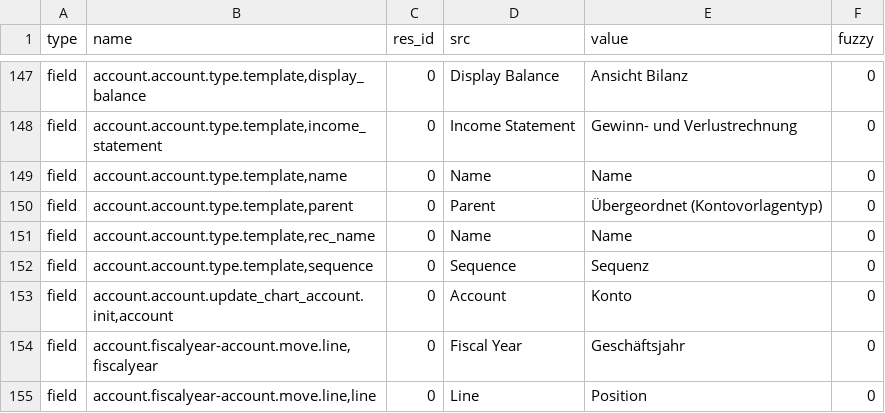
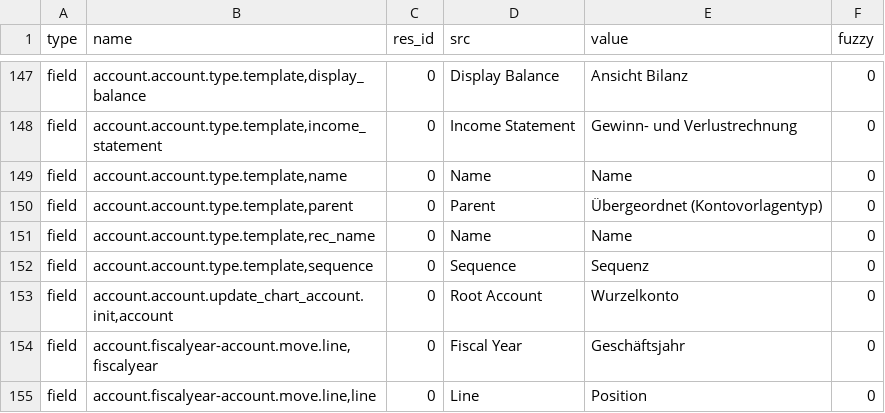
Before and after one commit to coopengo/account, a CSV file: de_DE.csv, drawn as a sheet; only a part is shown, gaps mark what is left out.

Commit message:
Update translation for de_DE

```diff
--- a/de_DE.csv
+++ b/de_DE.csv
@@ -161,3 +161,3 @@ field,"account.account.type.template,rec_name",0,Name,Name,0
 field,"account.account.type.template,sequence",0,Sequence,Sequenz,0
-field,"account.account.update_chart_account.init,account",0,Account,Konto,0
+field,"account.account.update_chart_account.init,account",0,Root Account,Wurzelkonto,0
 field,"account.fiscalyear-account.move.line,fiscalyear",0,Fiscal Year,Geschäftsjahr,0
```
